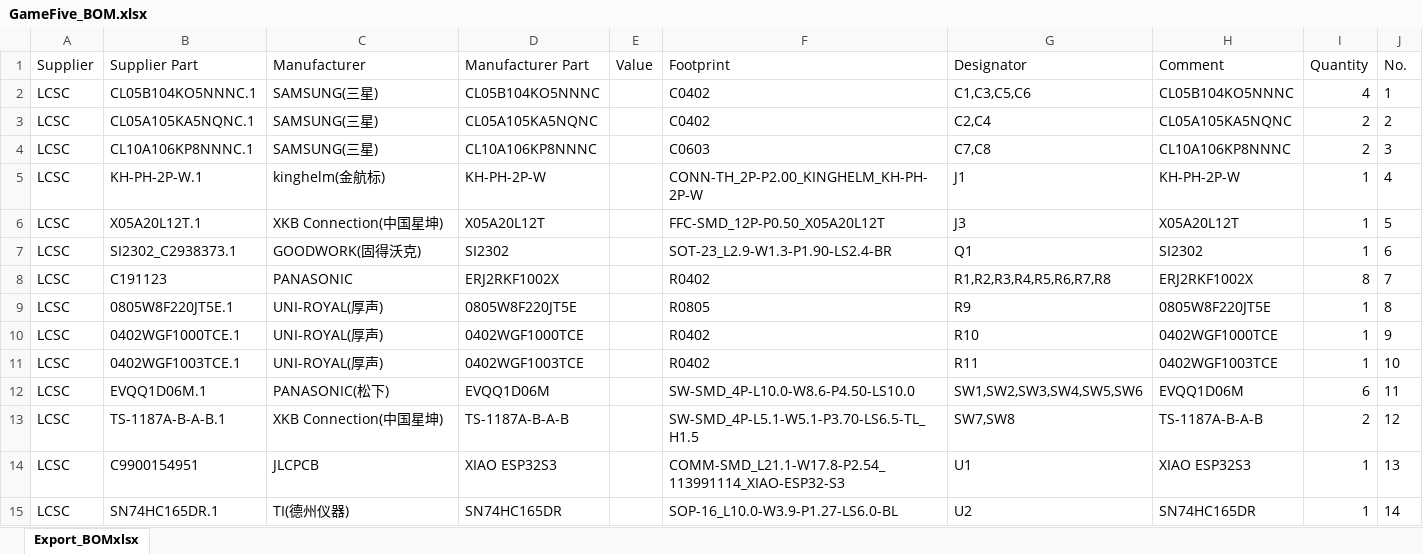
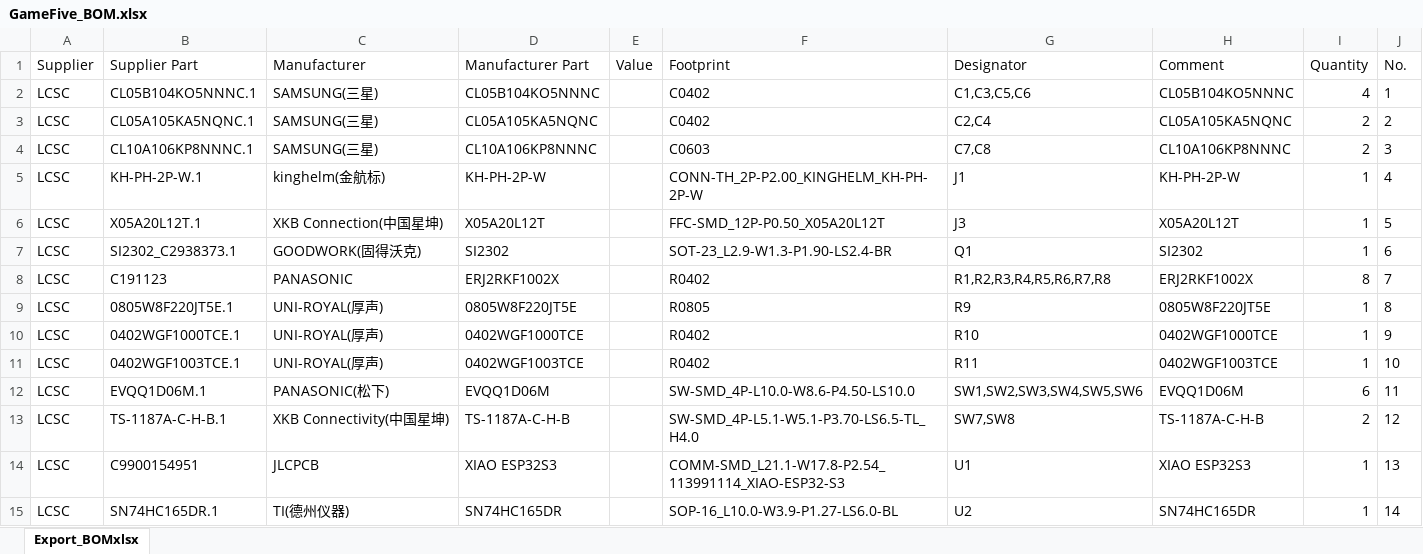
Before and after one commit to FaBoPlatform/GameFive, an Excel workbook: fab/GameFive_BOM.xlsx, sheet Export_BOMxlsx, drawn as a sheet; values as stored, in another font and other column widths than the file's, no borders; the diff names each change by its address in the sheet, - before the commit and + after, or states it on an @@ line.

```diff
--- a/fab/GameFive_BOM.xlsx (sheet Export_BOMxlsx)
+++ b/fab/GameFive_BOM.xlsx (sheet Export_BOMxlsx)
-B13 (Supplier Part): TS-1187A-B-A-B.1
+B13 (Supplier Part): TS-1187A-C-H-B.1
-C13 (Manufacturer): XKB Connection(中国星坤)
+C13 (Manufacturer): XKB Connectivity(中国星坤)
-D13 (Manufacturer Part): TS-1187A-B-A-B
+D13 (Manufacturer Part): TS-1187A-C-H-B
-F13 (Footprint): SW-SMD_4P-L5.1-W5.1-P3.70-LS6.5-TL_H1.5
+F13 (Footprint): SW-SMD_4P-L5.1-W5.1-P3.70-LS6.5-TL_H4.0
-H13 (Comment): TS-1187A-B-A-B
+H13 (Comment): TS-1187A-C-H-B
```
Also changed, not shown: fab/GameFive_PickAndPlace.xlsx, 2 other files.
